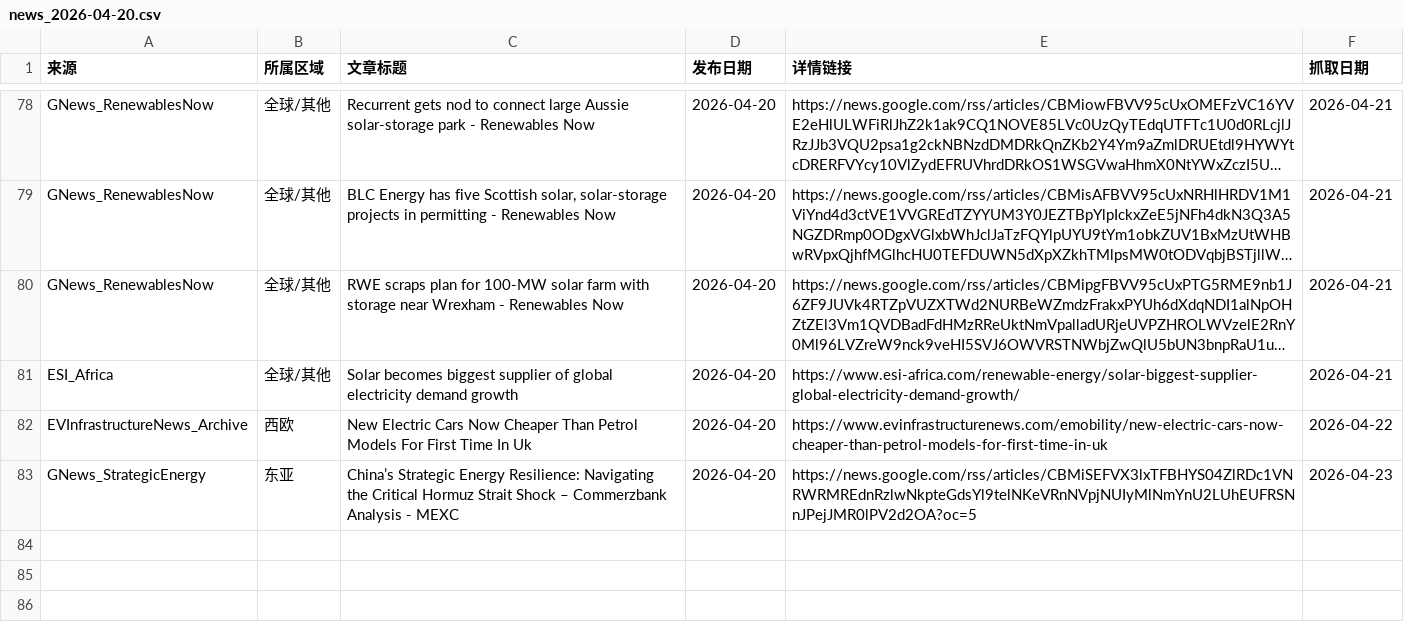
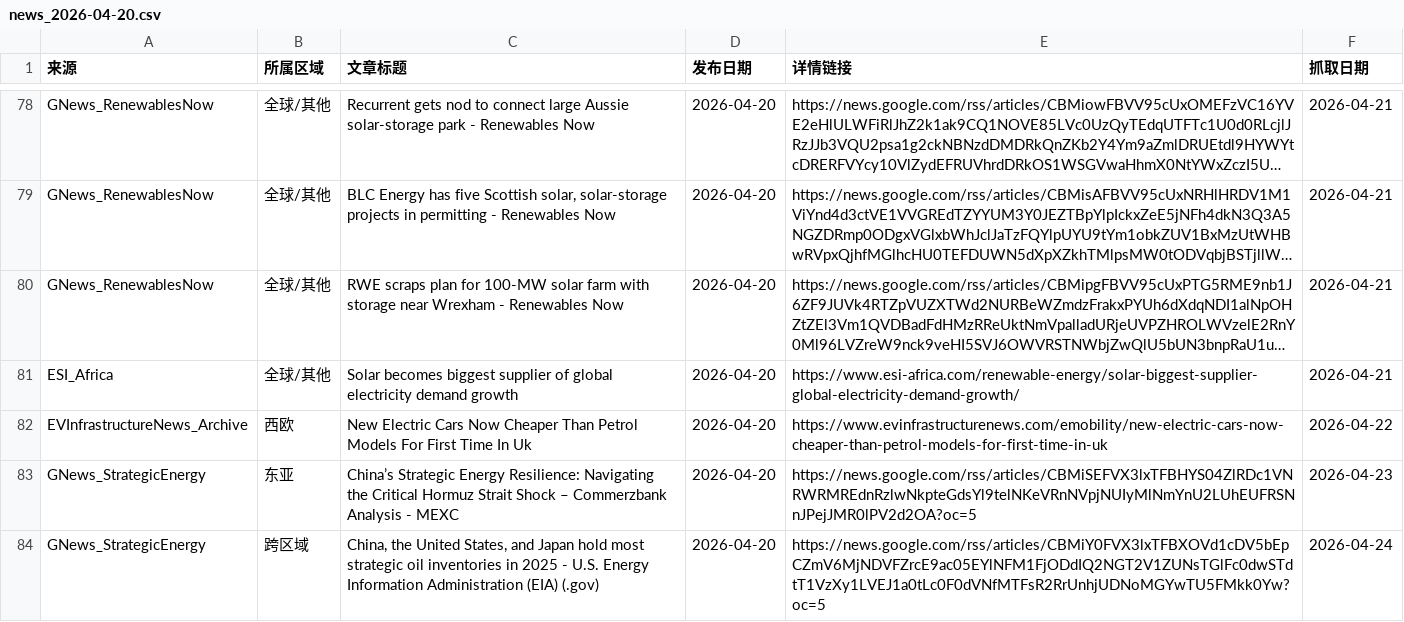
Before and after one commit to nash08338/new-energy-news-monitor, a CSV file: docs/daily/news_2026-04-20.csv, drawn as a sheet; only a part is shown, gaps mark what is left out; long unchanged cells end in ….

```diff
--- a/docs/daily/news_2026-04-20.csv
+++ b/docs/daily/news_2026-04-20.csv
@@ -83 +83,2 @@ EVInfrastructureNews_Archive,西欧,New Electric Cars Now Cheaper Than Petrol Mo
 GNews_StrategicEnergy,东亚,China’s Strategic Energy Resilience: Navigating the Critical Hormuz Strait Shock – Commerzbank Analysis - MEXC,2026-04-20,https://news.google.com/rss/articles/CBMiSEFVX3lxTFBHYS04ZlRDc1VNRWRMREdnRzlwNkpteGdsYl9telNKeVRnNVpjNUIyMlNmYnU2LUhEUFRSNnJPejJMR0lPV2d2OA?oc=5,2026-04-23
+GNews_StrategicEnergy,跨区域,"China, the United States, and Japan hold most strategic oil inventories in 2025 - U.S. Energy Information Administration (EIA) (.gov)",2026-04-20,https://news.google.com/rss/articles/CBMiY0FVX3lxTFBXOVd1cDV5bEpCZmV6MjNDVFZrcE9ac05EYlNFM1FjODdIQ2NGT2V1ZUNsTGlFc0dwSTdtT1VzXy1LVEJ1a0tLc0F0dVNfMTFsR2RrUnhjUDNoMGYwTU5FMkk0Yw?oc=5,2026-04-24
```
Also changed, not shown: docs/daily/news_2026-04-22.csv, docs/used_news.csv, 8 other files.
